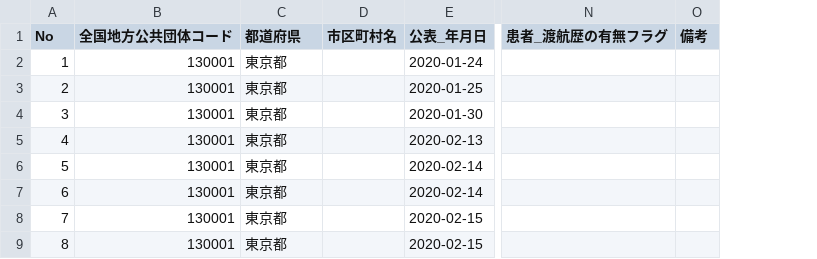
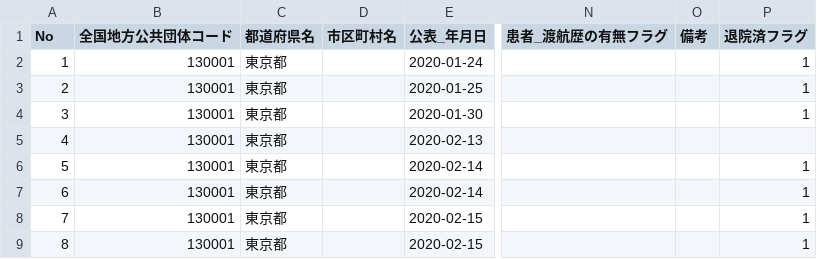
Before and after one commit to MasujimaRyohei/covid19-shibuhouse, a CSV file: data/130001_tokyo_covid19_patients.csv, drawn as a sheet; only a part is shown, gaps mark what is left out; the diff covers the shown part only; the diff names each change by its address in the sheet, - before the commit and + after, or states it on an @@ line.

```diff
--- a/data/130001_tokyo_covid19_patients.csv
+++ b/data/130001_tokyo_covid19_patients.csv
+column P (退院済フラグ), rows 2-9: 1 | 1 | 1 |  | 1 | 1 | 1 | 1
-C1: 都道府県
+C1: 都道府県名
```
Also changed, not shown: 20 added rows elsewhere in this file.
